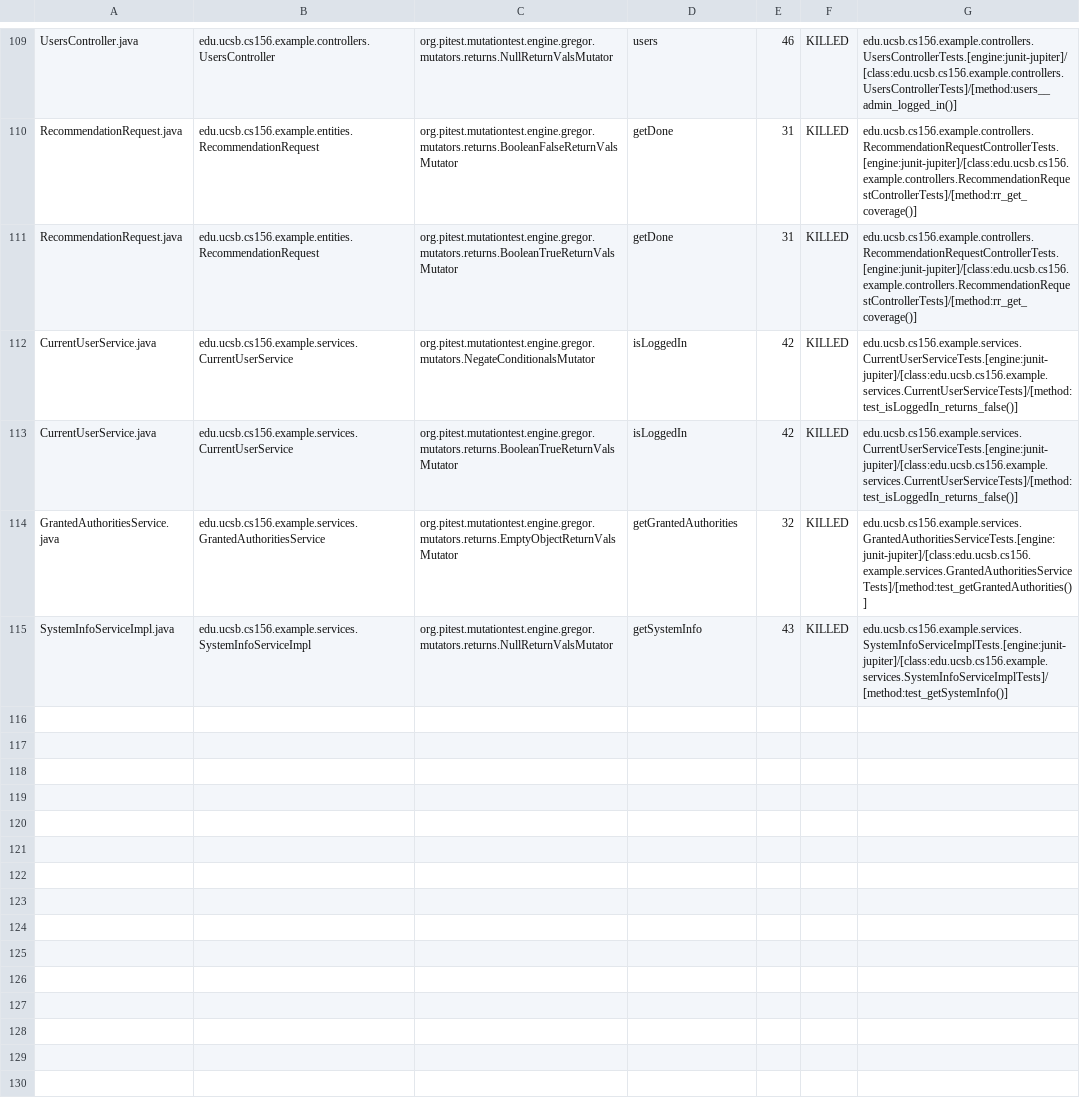
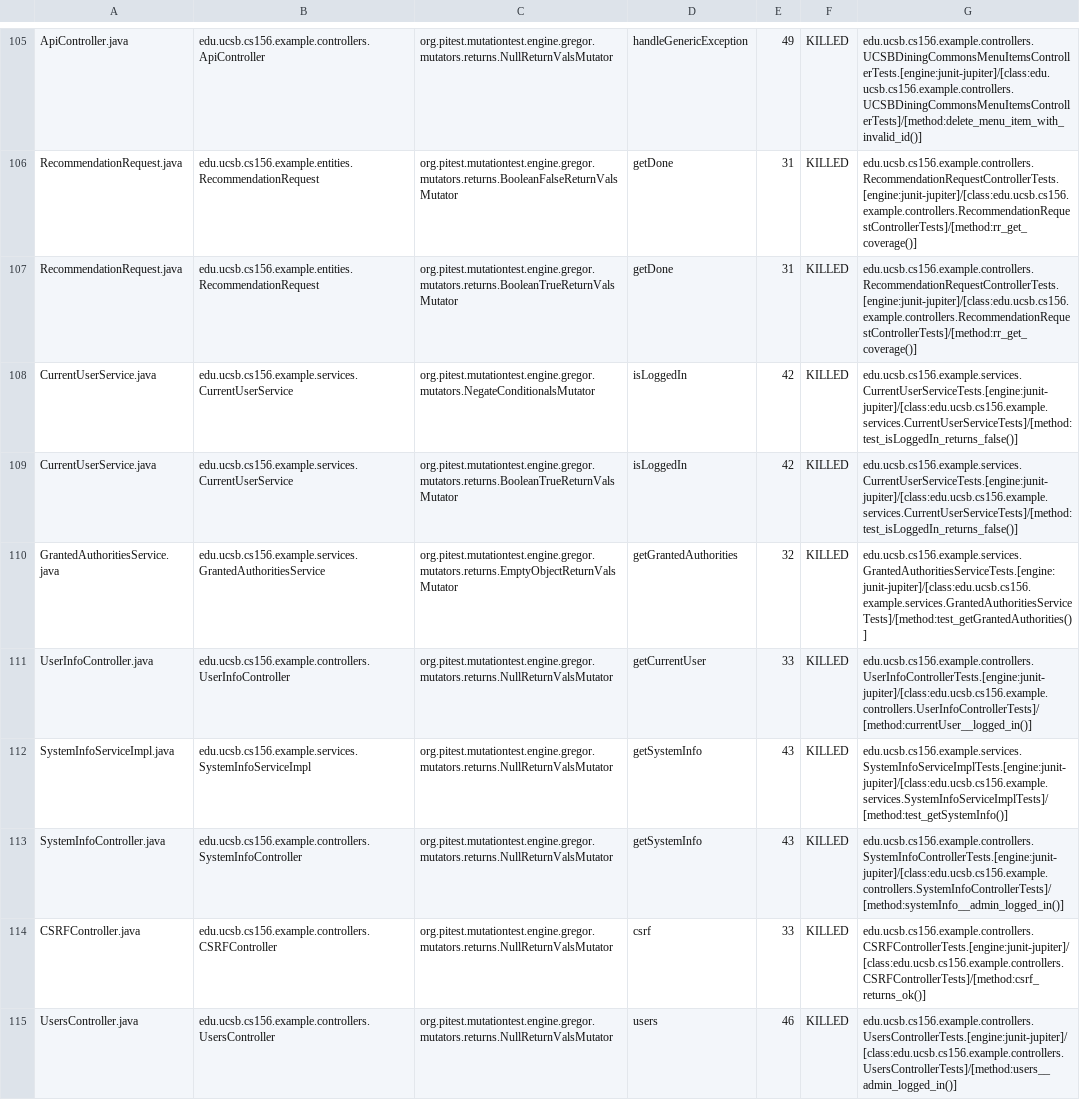
Before and after one commit to ucsb-cs156-s24/team03-s24-5pm-4, a CSV file: prs/68/pitest/mutations.csv, drawn as a sheet; only a part is shown, gaps mark what is left out; addresses are those after the commit; the diff covers the shown part only; the diff names each change by its address in the sheet, - before the commit and + after, or states it on an @@ line.

Commit message:
Deploying to gh-pages from @ ucsb-cs156-s24/team03-s24-5pm-4@a073e9edaa8e8f89e7614b721816ba8c134ab7f6 🚀

```diff
--- a/prs/68/pitest/mutations.csv
+++ b/prs/68/pitest/mutations.csv
-A105: UsersController.java
+A105: ApiController.java
-B105: edu.ucsb.cs156.example.controllers.UsersController
+B105: edu.ucsb.cs156.example.controllers.ApiController
-D105: users
+D105: handleGenericException
-E105: 46
+E105: 49
-G105: edu.ucsb.cs156.example.controllers.UsersControllerTests.[engine:junit-jupiter]/[class:edu.ucsb.cs156.example.controllers.UsersControllerTests]/[method:users__admin_logged_in()]
+G105: edu.ucsb.cs156.example.controllers.UCSBDiningCommonsMenuItemsControllerTests.[engine:junit-jupiter]/[class:edu.ucsb.cs156.example.controllers.UCSBDiningCommonsMenuItemsControllerTests]/[method:delete_menu_item_with_invalid_id()]
@@ row 108 moved to row 111: UserInfoController.java @@
@@ row 39 moved to row 113: SystemInfoController.java @@
@@ row 4 moved to row 114: CSRFController.java @@
+row 115: UsersController.java | edu.ucsb.cs156.example.controllers.UsersController | org.pitest.mutationtest.engine.gregor.mutators.returns.NullReturnValsMutator | users | 46 | KILLED | edu.ucsb.cs156.example.controllers.UsersControllerTests.[engine:junit-jupiter]/[class:edu.ucsb.cs156.example.controllers.UsersControllerTests]/[method:users__admin_logged_in()]
```
Also changed, not shown: 1 removed row and 66 moved rows elsewhere in this file, 16 other files.
